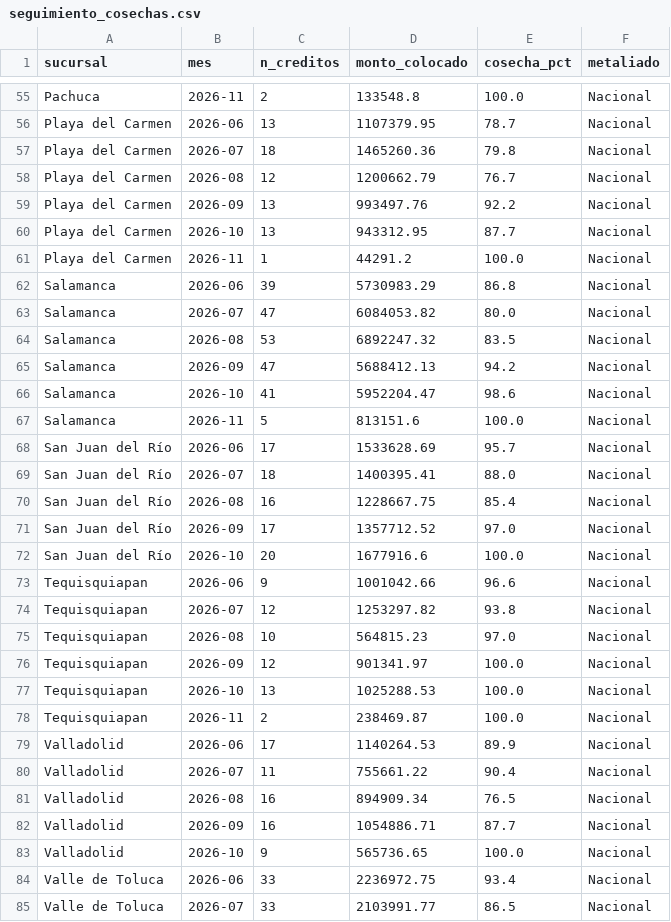
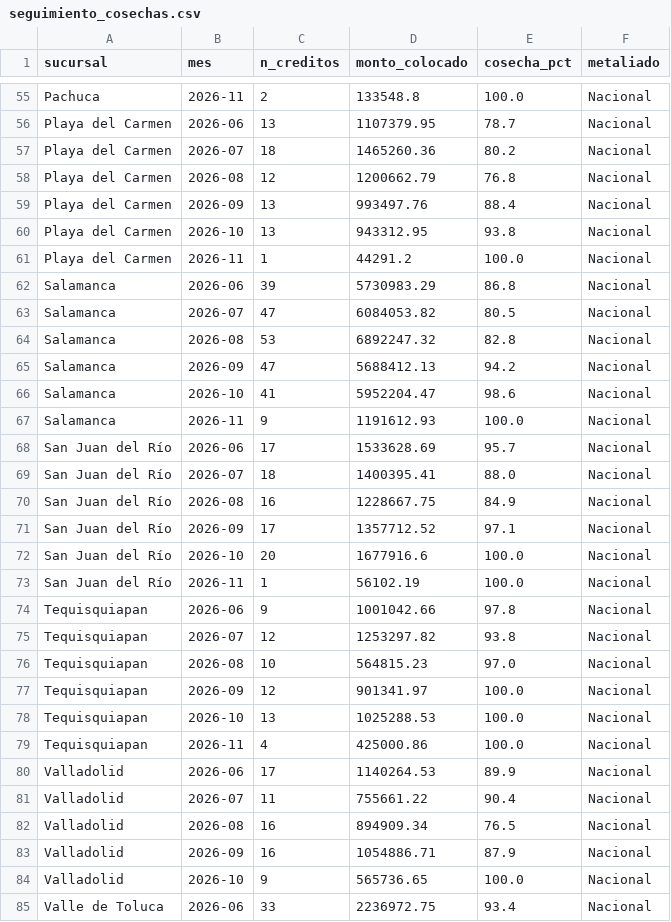
Before and after one commit to AntonioToral1/meta-seguimiento, a CSV file: data/seguimiento_cosechas.csv, drawn as a sheet; only a part is shown, gaps mark what is left out; the shorter side is filled out with more unchanged rows; the diff covers the shown part only.

```diff
--- a/data/seguimiento_cosechas.csv
+++ b/data/seguimiento_cosechas.csv
@@ -56,19 +56,20 @@ Pachuca,2026-11,2,133548.8,100.0,Nacional
 Playa del Carmen,2026-06,13,1107379.95,78.7,Nacional
-Playa del Carmen,2026-07,18,1465260.36,79.8,Nacional
-Playa del Carmen,2026-08,12,1200662.79,76.7,Nacional
-Playa del Carmen,2026-09,13,993497.76,92.2,Nacional
-Playa del Carmen,2026-10,13,943312.95,87.7,Nacional
+Playa del Carmen,2026-07,18,1465260.36,80.2,Nacional
+Playa del Carmen,2026-08,12,1200662.79,76.8,Nacional
+Playa del Carmen,2026-09,13,993497.76,88.4,Nacional
+Playa del Carmen,2026-10,13,943312.95,93.8,Nacional
 Playa del Carmen,2026-11,1,44291.2,100.0,Nacional
 Salamanca,2026-06,39,5730983.29,86.8,Nacional
-Salamanca,2026-07,47,6084053.82,80.0,Nacional
-Salamanca,2026-08,53,6892247.32,83.5,Nacional
+Salamanca,2026-07,47,6084053.82,80.5,Nacional
+Salamanca,2026-08,53,6892247.32,82.8,Nacional
 Salamanca,2026-09,47,5688412.13,94.2,Nacional
 Salamanca,2026-10,41,5952204.47,98.6,Nacional
-Salamanca,2026-11,5,813151.6,100.0,Nacional
+Salamanca,2026-11,9,1191612.93,100.0,Nacional
 San Juan del Río,2026-06,17,1533628.69,95.7,Nacional
 San Juan del Río,2026-07,18,1400395.41,88.0,Nacional
-San Juan del Río,2026-08,16,1228667.75,85.4,Nacional
-San Juan del Río,2026-09,17,1357712.52,97.0,Nacional
+San Juan del Río,2026-08,16,1228667.75,84.9,Nacional
+San Juan del Río,2026-09,17,1357712.52,97.1,Nacional
 San Juan del Río,2026-10,20,1677916.6,100.0,Nacional
-Tequisquiapan,2026-06,9,1001042.66,96.6,Nacional
+San Juan del Río,2026-11,1,56102.19,100.0,Nacional
+Tequisquiapan,2026-06,9,1001042.66,97.8,Nacional
 Tequisquiapan,2026-07,12,1253297.82,93.8,Nacional
@@ -77,3 +78,3 @@ Tequisquiapan,2026-09,12,901341.97,100.0,Nacional
 Tequisquiapan,2026-10,13,1025288.53,100.0,Nacional
-Tequisquiapan,2026-11,2,238469.87,100.0,Nacional
+Tequisquiapan,2026-11,4,425000.86,100.0,Nacional
 Valladolid,2026-06,17,1140264.53,89.9,Nacional
@@ -81,3 +82,3 @@ Valladolid,2026-07,11,755661.22,90.4,Nacional
 Valladolid,2026-08,16,894909.34,76.5,Nacional
-Valladolid,2026-09,16,1054886.71,87.7,Nacional
+Valladolid,2026-09,16,1054886.71,87.9,Nacional
 Valladolid,2026-10,9,565736.65,100.0,Nacional
```
Also changed, not shown: 1 added row and 114 edited cells elsewhere in this file, data/cosechas_general.csv, data/cosechas_mensual.csv, 1 other file.
